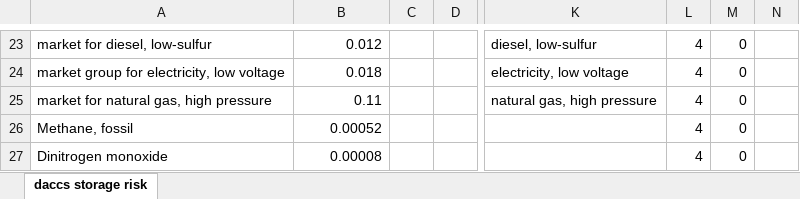
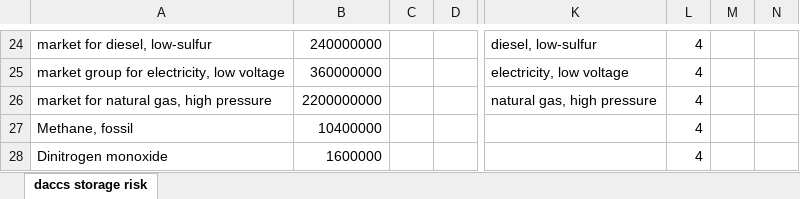
Before and after one commit to Laboratory-for-Energy-Systems-Analysis/trails, an Excel workbook: dev/publication/LCIs/lci-case-study-daccs_storage_risk.xlsx, sheet daccs storage risk, drawn as a sheet; only a part is shown, gaps mark what is left out; values as stored, in another font and other column widths than the file's, no borders; addresses are those after the commit; the diff covers the shown part only; the diff names each change by its address in the sheet, - before the commit and + after, or states it on an @@ line.

```diff
--- a/dev/publication/LCIs/lci-case-study-daccs_storage_risk.xlsx (sheet daccs storage risk)
+++ b/dev/publication/LCIs/lci-case-study-daccs_storage_risk.xlsx (sheet daccs storage risk)
-B24: 0.012
+B24: 240000000
-M24:M28: 0
+M24:M28: (empty)
-B25: 0.018
+B25: 360000000
-B26: 0.11
+B26: 2200000000
-B27: 0.00052
+B27: 10400000
-B28: 0.00008
+B28: 1600000
```
Also changed, not shown: 2 added rows, 1 removed row and 33 edited cells elsewhere in this sheet, dev/publication/LCIs/lci-case-study-ccu_polyol_delayed_release.xlsx, dev/publication/LCIs/lci-case-study-marine_fuel_switch.xlsx, 3 other files.
